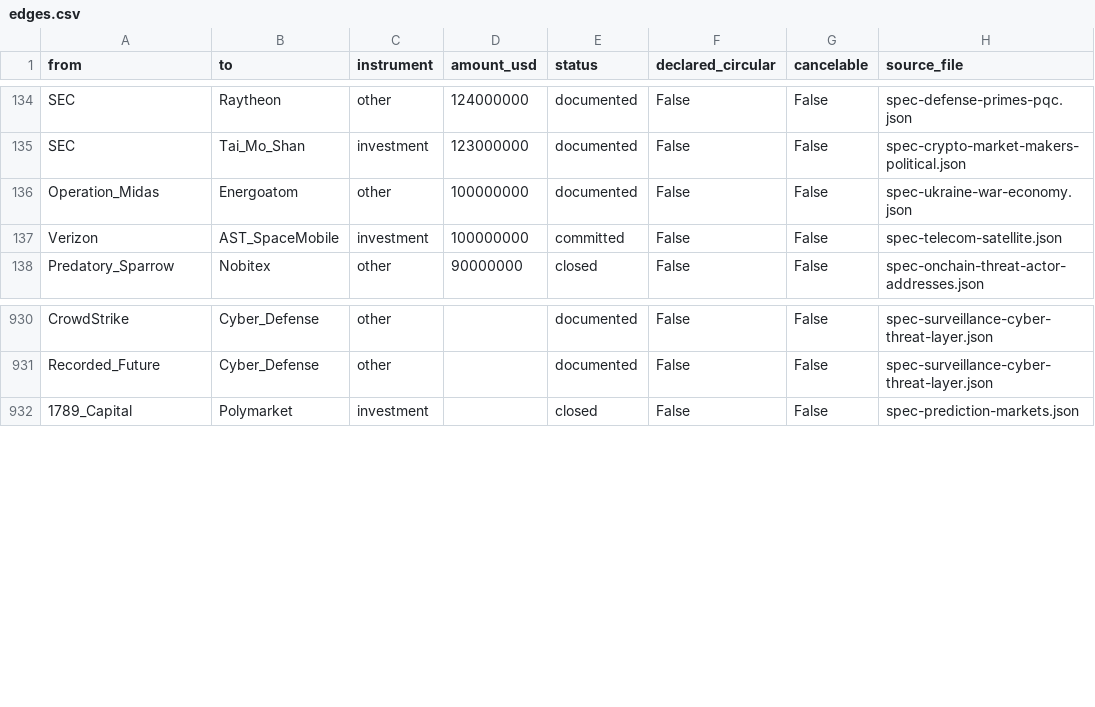
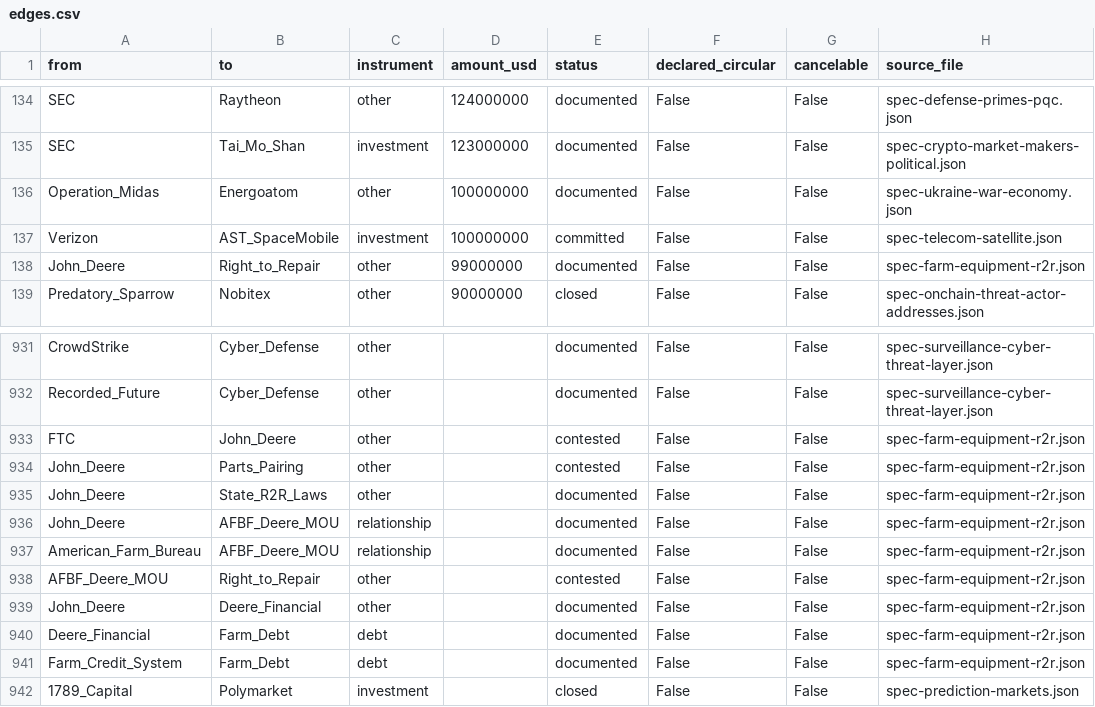
Before and after one commit to pq-cybarg/bubble-map, a CSV file: data/edges.csv, drawn as a sheet; only a part is shown, gaps mark what is left out; the diff names each change by its address in the sheet, - before the commit and + after, or states it on an @@ line.

Commit message:
Add farm-equipment R2R block: John Deere + FTC suit + ag-debt (#163)
The flagship farm-equipment right-to-repair fight + the financing
layer. Service ADVISOR dealer-only software gates diagnosis + part
pairing; both sides dated: engineered-repair-monopoly framing
(FTC/state AGs/farm groups) vs Deere's emissions/safety + already-open
defense. Non-binding 2023 AFBF-Deere MOU with a no-legislation clause;
FTC + IL/MN AGs sue (15 Jan 2025, N.D. Ill.; MI/WI/AZ joined) with a
Ferguson+Holyoak dissent calling it premature/partisan; Deere MTD
denied (June 2025); $99M private class settlement + 10-yr digital-tool
commitment (April 2026); Colorado HB23-1011 (2023) first ag-R2R law.
Financing layer: John Deere Financial captive lender → record US farm
debt (~$561B, USDA 2025), cross-linking Farm_Credit_System. Nodes:
John_Deere, Deere_Financial, American_Farm_Bureau, AFBF_Deere_MOU,
Farm_Debt. Overlay; excluded from the proofs.

Graph: 875 nodes / 1172 edges; SCC all=12 robust=11; audit flags 0;
cross-review edge-conflicts 0.

```diff
--- a/data/edges.csv
+++ b/data/edges.csv
+row 138: John_Deere | Right_to_Repair | other | 99000000 | documented | False | False | spec-farm-equipment-r2r.json
+row 933: FTC | John_Deere | other |  | contested | False | False | spec-farm-equipment-r2r.json
+row 934: John_Deere | Parts_Pairing | other |  | contested | False | False | spec-farm-equipment-r2r.json
+row 935: John_Deere | State_R2R_Laws | other |  | documented | False | False | spec-farm-equipment-r2r.json
+row 936: John_Deere | AFBF_Deere_MOU | relationship |  | documented | False | False | spec-farm-equipment-r2r.json
+row 937: American_Farm_Bureau | AFBF_Deere_MOU | relationship |  | documented | False | False | spec-farm-equipment-r2r.json
+row 938: AFBF_Deere_MOU | Right_to_Repair | other |  | contested | False | False | spec-farm-equipment-r2r.json
+row 939: John_Deere | Deere_Financial | other |  | documented | False | False | spec-farm-equipment-r2r.json
+row 940: Deere_Financial | Farm_Debt | debt |  | documented | False | False | spec-farm-equipment-r2r.json
+row 941: Farm_Credit_System | Farm_Debt | debt |  | documented | False | False | spec-farm-equipment-r2r.json
```
Also changed, not shown: data/entities.csv, 20 other files.
